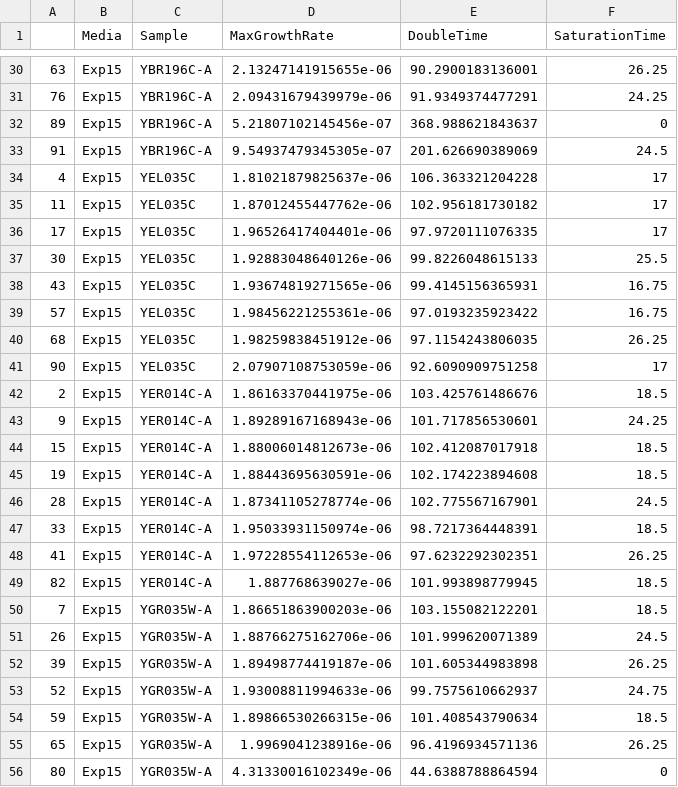
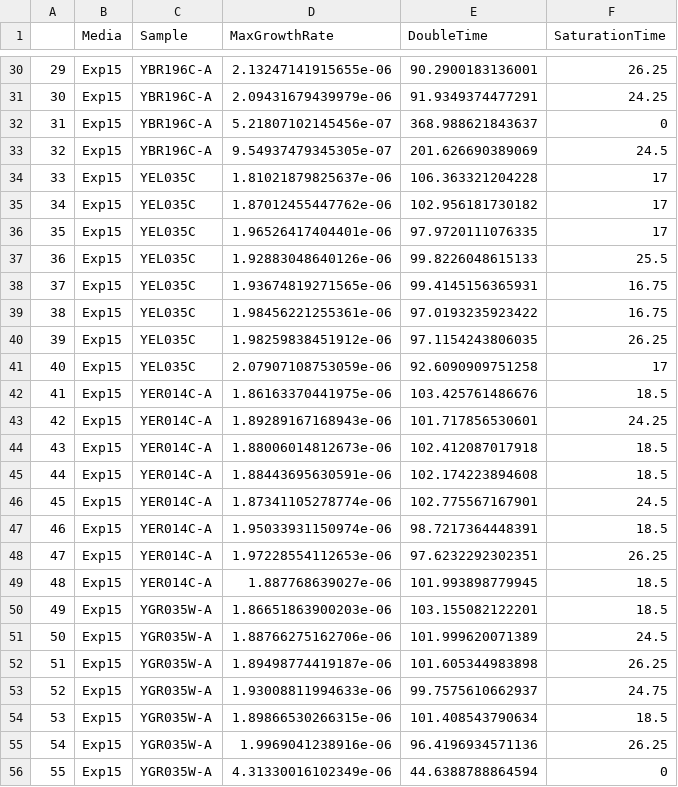
Before and after one commit to saur1n/RWetLab, a CSV file: outData/Exp15_GROWTH_DATA.csv, drawn as a sheet; only a part is shown, gaps mark what is left out; the diff covers the shown part only.

```diff
--- a/outData/Exp15_GROWTH_DATA.csv
+++ b/outData/Exp15_GROWTH_DATA.csv
@@ -30,27 +30,27 @@
-"63","Exp15","YBR196C-A",2.13247141915655e-06,90.2900183136001,26.25
-"76","Exp15","YBR196C-A",2.09431679439979e-06,91.9349374477291,24.25
-"89","Exp15","YBR196C-A",5.21807102145456e-07,368.988621843637,0
-"91","Exp15","YBR196C-A",9.54937479345305e-07,201.626690389069,24.5
-"4","Exp15","YEL035C",1.81021879825637e-06,106.363321204228,17
-"11","Exp15","YEL035C",1.87012455447762e-06,102.956181730182,17
-"17","Exp15","YEL035C",1.96526417404401e-06,97.9720111076335,17
-"30","Exp15","YEL035C",1.92883048640126e-06,99.8226048615133,25.5
-"43","Exp15","YEL035C",1.93674819271565e-06,99.4145156365931,16.75
-"57","Exp15","YEL035C",1.98456221255361e-06,97.0193235923422,16.75
-"68","Exp15","YEL035C",1.98259838451912e-06,97.1154243806035,26.25
-"90","Exp15","YEL035C",2.07907108753059e-06,92.6090909751258,17
-"2","Exp15","YER014C-A",1.86163370441975e-06,103.425761486676,18.5
-"9","Exp15","YER014C-A",1.89289167168943e-06,101.717856530601,24.25
-"15","Exp15","YER014C-A",1.88006014812673e-06,102.412087017918,18.5
-"19","Exp15","YER014C-A",1.88443695630591e-06,102.174223894608,18.5
-"28","Exp15","YER014C-A",1.87341105278774e-06,102.775567167901,24.5
-"33","Exp15","YER014C-A",1.95033931150974e-06,98.7217364448391,18.5
-"41","Exp15","YER014C-A",1.97228554112653e-06,97.6232292302351,26.25
-"82","Exp15","YER014C-A",1.887768639027e-06,101.993898779945,18.5
-"7","Exp15","YGR035W-A",1.86651863900203e-06,103.155082122201,18.5
-"26","Exp15","YGR035W-A",1.88766275162706e-06,101.999620071389,24.5
-"39","Exp15","YGR035W-A",1.89498774419187e-06,101.605344983898,26.25
+"29","Exp15","YBR196C-A",2.13247141915655e-06,90.2900183136001,26.25
+"30","Exp15","YBR196C-A",2.09431679439979e-06,91.9349374477291,24.25
+"31","Exp15","YBR196C-A",5.21807102145456e-07,368.988621843637,0
+"32","Exp15","YBR196C-A",9.54937479345305e-07,201.626690389069,24.5
+"33","Exp15","YEL035C",1.81021879825637e-06,106.363321204228,17
+"34","Exp15","YEL035C",1.87012455447762e-06,102.956181730182,17
+"35","Exp15","YEL035C",1.96526417404401e-06,97.9720111076335,17
+"36","Exp15","YEL035C",1.92883048640126e-06,99.8226048615133,25.5
+"37","Exp15","YEL035C",1.93674819271565e-06,99.4145156365931,16.75
+"38","Exp15","YEL035C",1.98456221255361e-06,97.0193235923422,16.75
+"39","Exp15","YEL035C",1.98259838451912e-06,97.1154243806035,26.25
+"40","Exp15","YEL035C",2.07907108753059e-06,92.6090909751258,17
+"41","Exp15","YER014C-A",1.86163370441975e-06,103.425761486676,18.5
+"42","Exp15","YER014C-A",1.89289167168943e-06,101.717856530601,24.25
+"43","Exp15","YER014C-A",1.88006014812673e-06,102.412087017918,18.5
+"44","Exp15","YER014C-A",1.88443695630591e-06,102.174223894608,18.5
+"45","Exp15","YER014C-A",1.87341105278774e-06,102.775567167901,24.5
+"46","Exp15","YER014C-A",1.95033931150974e-06,98.7217364448391,18.5
+"47","Exp15","YER014C-A",1.97228554112653e-06,97.6232292302351,26.25
+"48","Exp15","YER014C-A",1.887768639027e-06,101.993898779945,18.5
+"49","Exp15","YGR035W-A",1.86651863900203e-06,103.155082122201,18.5
+"50","Exp15","YGR035W-A",1.88766275162706e-06,101.999620071389,24.5
+"51","Exp15","YGR035W-A",1.89498774419187e-06,101.605344983898,26.25
 "52","Exp15","YGR035W-A",1.93008811994633e-06,99.7575610662937,24.75
-"59","Exp15","YGR035W-A",1.89866530266315e-06,101.408543790634,18.5
-"65","Exp15","YGR035W-A",1.9969041238916e-06,96.4196934571136,26.25
-"80","Exp15","YGR035W-A",4.31330016102349e-06,44.6388788864594,0
+"53","Exp15","YGR035W-A",1.89866530266315e-06,101.408543790634,18.5
+"54","Exp15","YGR035W-A",1.9969041238916e-06,96.4196934571136,26.25
+"55","Exp15","YGR035W-A",4.31330016102349e-06,44.6388788864594,0
```
Also changed, not shown: 66 edited cells elsewhere in this file, 1 other file.
